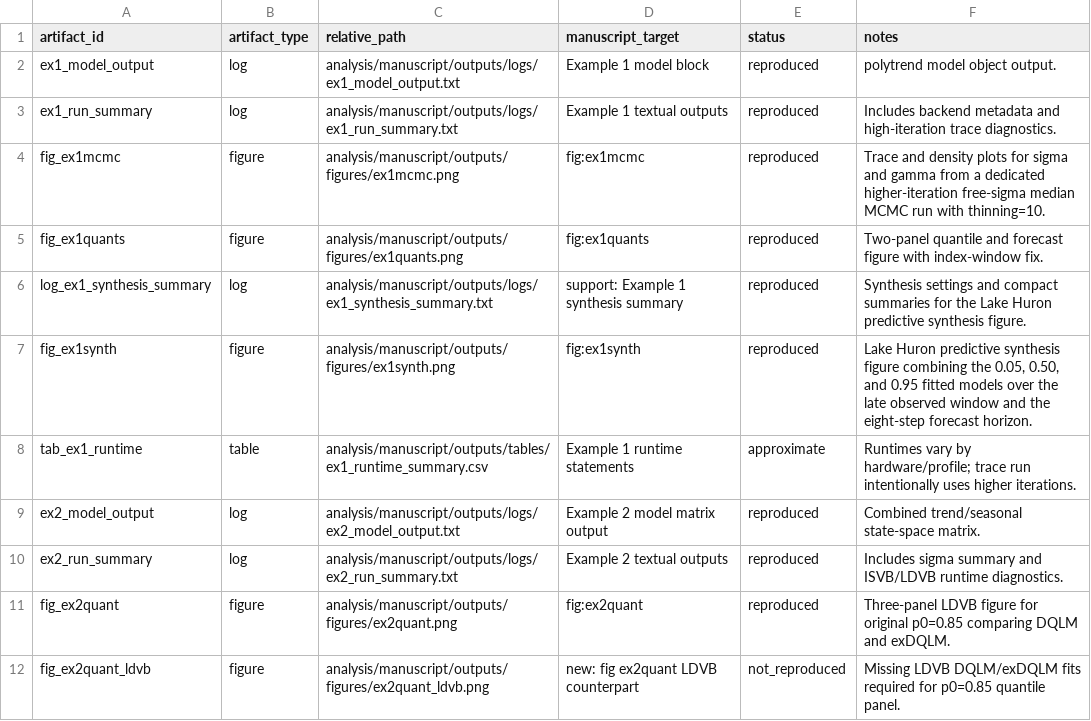
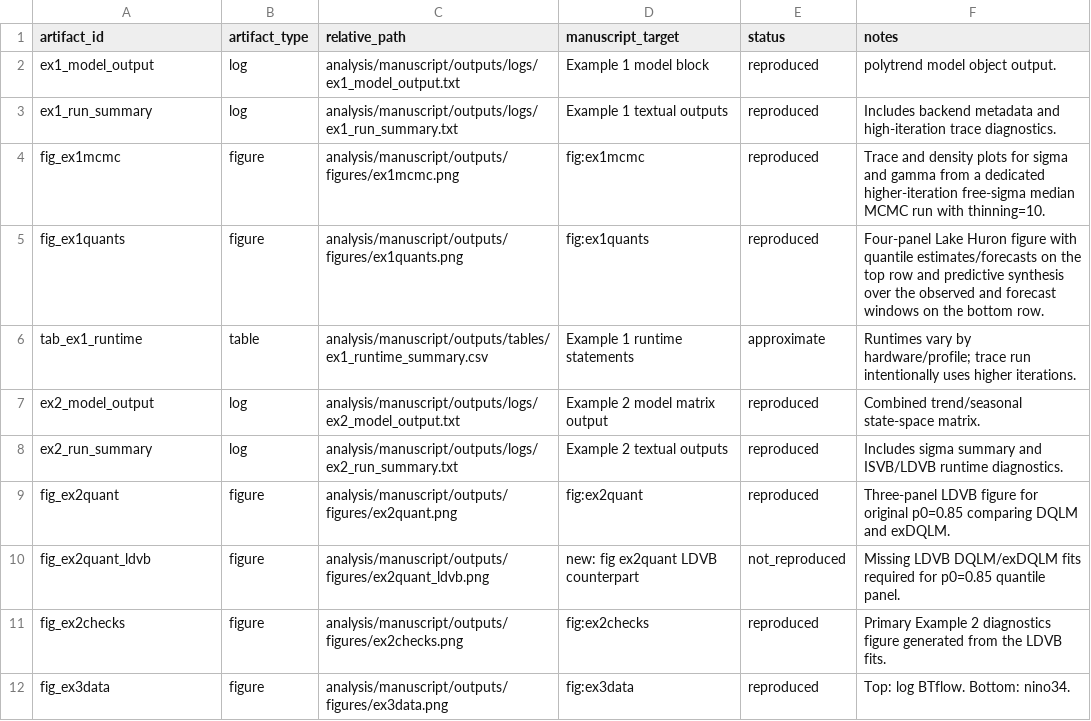
Before and after one commit to AntonioAPDL/exdqlm---Article, a CSV file: analysis/manuscript/outputs/tables/manuscript_repro_tracker.csv, drawn as a sheet; only a part is shown; the shorter side is filled out with more unchanged rows.

Commit message:
Merge Example 1 synthesis into Figure 2

```diff
--- a/analysis/manuscript/outputs/tables/manuscript_repro_tracker.csv
+++ b/analysis/manuscript/outputs/tables/manuscript_repro_tracker.csv
@@ -4,5 +4,3 @@
 "fig_ex1mcmc","figure","analysis/manuscript/outputs/figures/ex1mcmc.png","fig:ex1mcmc","reproduced","Trace and density plots for sigma and gamma from a dedicated higher-iteration free-sigma median MCMC run with thinning=10."
-"fig_ex1quants","figure","analysis/manuscript/outputs/figures/ex1quants.png","fig:ex1quants","reproduced","Two-panel quantile and forecast figure with index-window fix."
-"log_ex1_synthesis_summary","log","analysis/manuscript/outputs/logs/ex1_synthesis_summary.txt","support: Example 1 synthesis summary","reproduced","Synthesis settings and compact summaries for the Lake Huron predictive synthesis figure."
-"fig_ex1synth","figure","analysis/manuscript/outputs/figures/ex1synth.png","fig:ex1synth","reproduced","Lake Huron predictive synthesis figure combining the 0.05, 0.50, and 0.95 fitted models over the late observed window and the eight-step forecast horizon."
+"fig_ex1quants","figure","analysis/manuscript/outputs/figures/ex1quants.png","fig:ex1quants","reproduced","Four-panel Lake Huron figure with quantile estimates/forecasts on the top row and predictive synthesis over the observed and forecast windows on the bottom row."
 "tab_ex1_runtime","table","analysis/manuscript/outputs/tables/ex1_runtime_summary.csv","Example 1 runtime statements","approximate","Runtimes vary by hardware/profile; trace run intentionally uses higher iterations."
```
Also changed, not shown: analysis/manuscript/outputs/tables/manuscript_repro_notes.csv, 9 other files.
